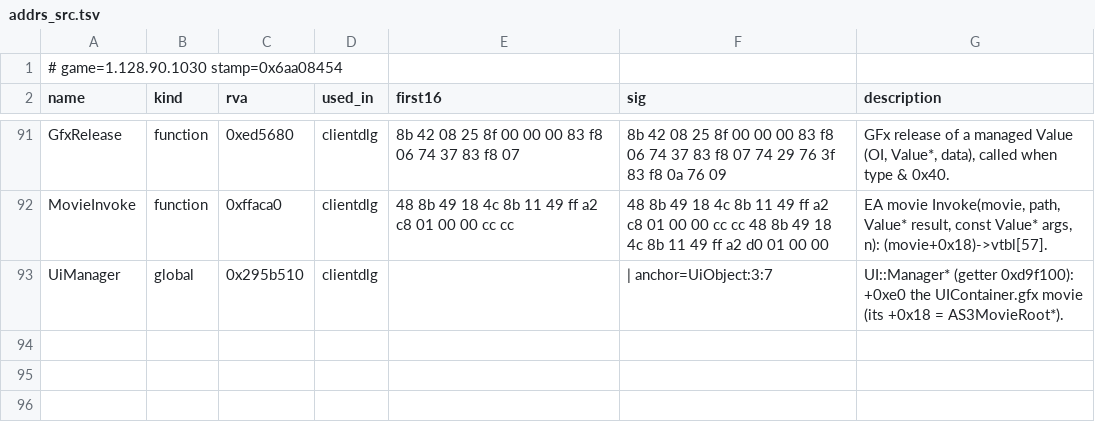
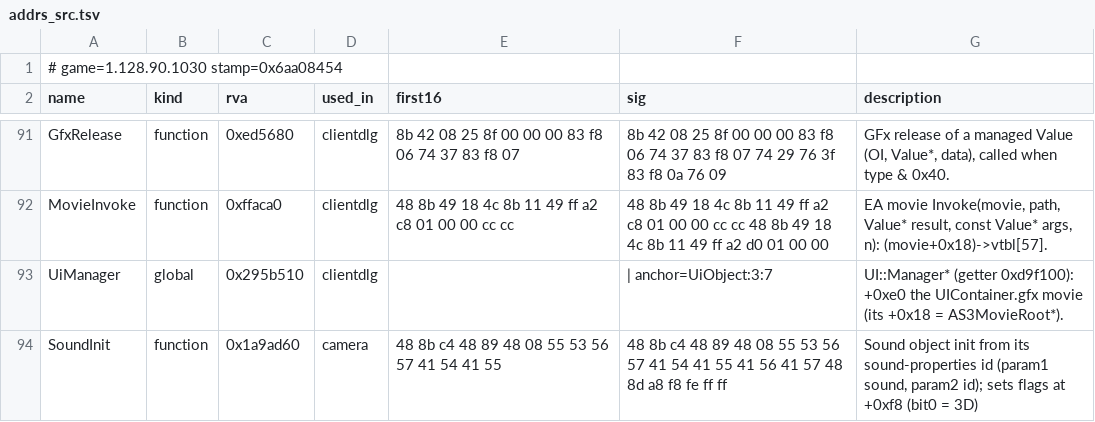
Before and after one commit to MasterRoshiHehe/Sims4VR, a TSV file: re/exe/tools/addrs_src.tsv, drawn as a sheet; only a part is shown, gaps mark what is left out.

```diff
--- a/re/exe/tools/addrs_src.tsv
+++ b/re/exe/tools/addrs_src.tsv
@@ -93 +93,2 @@ MovieInvoke	function	0xffaca0	clientdlg	48 8b 49 18 4c 8b 11 49 ff a2 c8 01 00 0
 UiManager	global	0x295b510	clientdlg		| anchor=UiObject:3:7	UI::Manager* (getter 0xd9f100): +0xe0 the UIContainer.gfx movie (its +0x18 = AS3MovieRoot*).
+SoundInit	function	0x1a9ad60	camera	48 8b c4 48 89 48 08 55 53 56 57 41 54 41 55	48 8b c4 48 89 48 08 55 53 56 57 41 54 41 55 41 56 41 57 48 8d a8 f8 fe ff ff	Sound object init from its sound-properties id (param1 sound, param2 id); sets flags at +0xf8 (bit0 = 3D)
```
Also changed, not shown: 2 other files.
